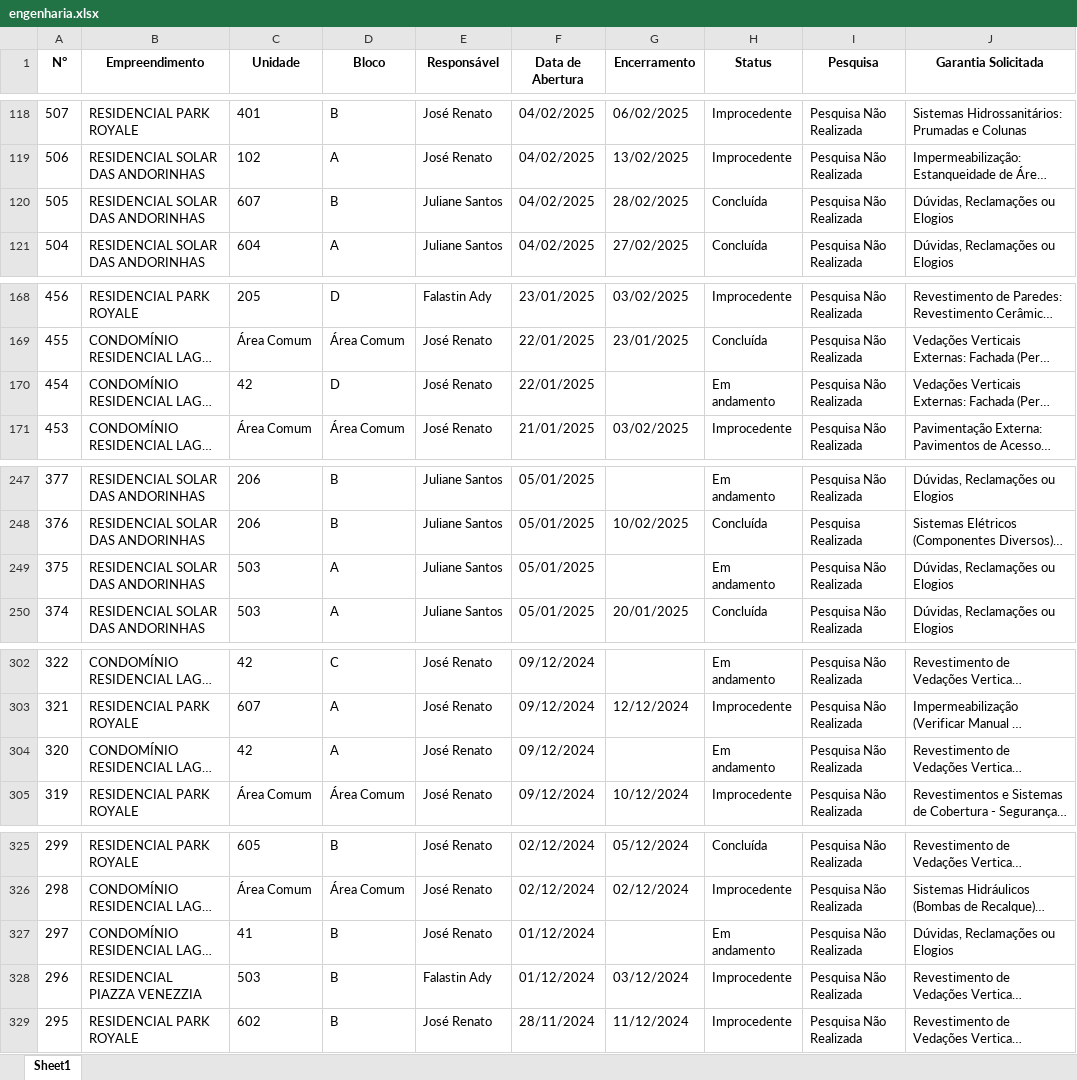
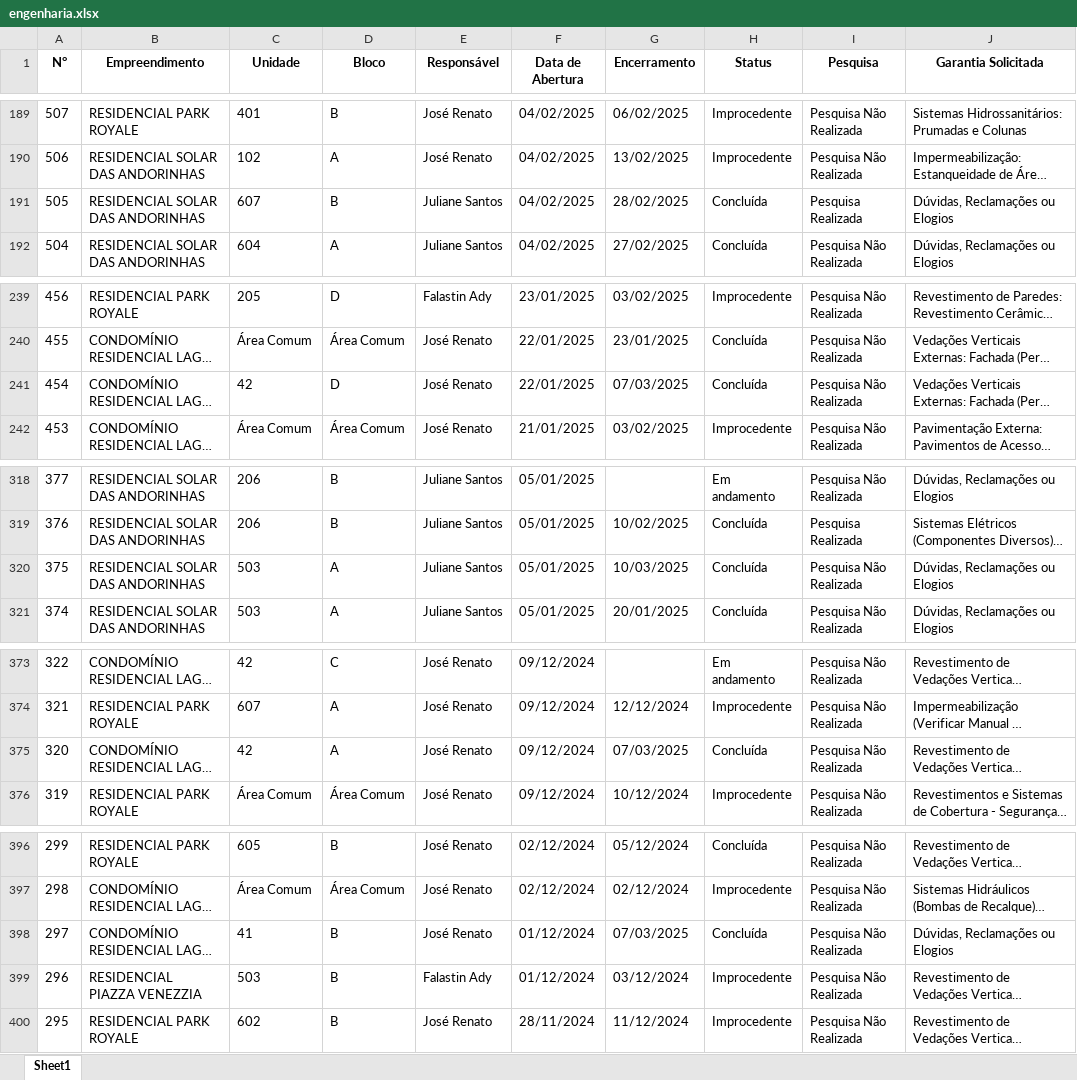
Before and after one commit to LucasOdeAntonio/pos_obra_r01, an Excel workbook: pages/engenharia.xlsx, sheet Sheet1, drawn as a sheet; only a part is shown, gaps mark what is left out; long unchanged cells end in …; values as stored, in another font and other column widths than the file's, no borders; addresses are those after the commit; the diff covers the shown part only; the diff names each change by its address in the sheet, - before the commit and + after, or states it on an @@ line.

```diff
--- a/pages/engenharia.xlsx (sheet Sheet1)
+++ b/pages/engenharia.xlsx (sheet Sheet1)
-I191 (Pesquisa): Pesquisa Não Realizada
+I191 (Pesquisa): Pesquisa Realizada
-G241 (Encerramento): (empty)
+G241 (Encerramento): 07/03/2025
-H241 (Status): Em andamento
+H241 (Status): Concluída
-G320 (Encerramento): (empty)
+G320 (Encerramento): 10/03/2025
-H320 (Status): Em andamento
+H320 (Status): Concluída
-G375 (Encerramento): (empty)
+G375 (Encerramento): 07/03/2025
-H375 (Status): Em andamento
+H375 (Status): Concluída
-G398 (Encerramento): (empty)
+G398 (Encerramento): 07/03/2025
-H398 (Status): Em andamento
+H398 (Status): Concluída
```
Also changed, not shown: 71 added rows and 27 edited cells elsewhere in this sheet, 2 other files.
